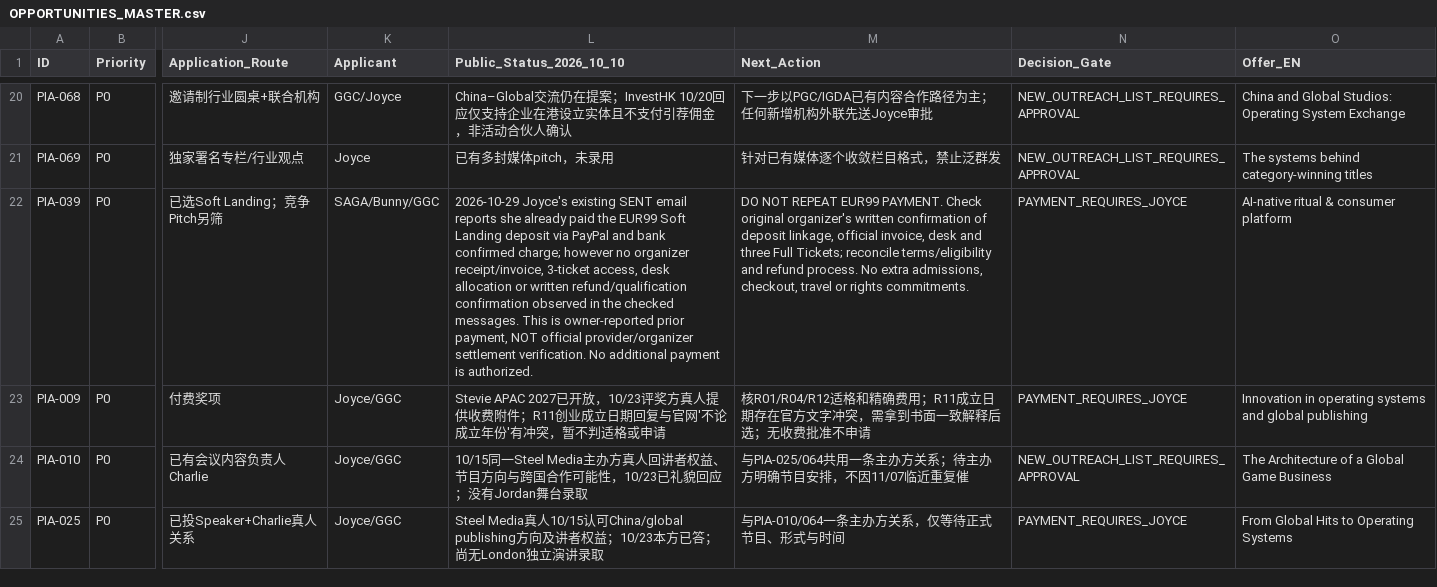
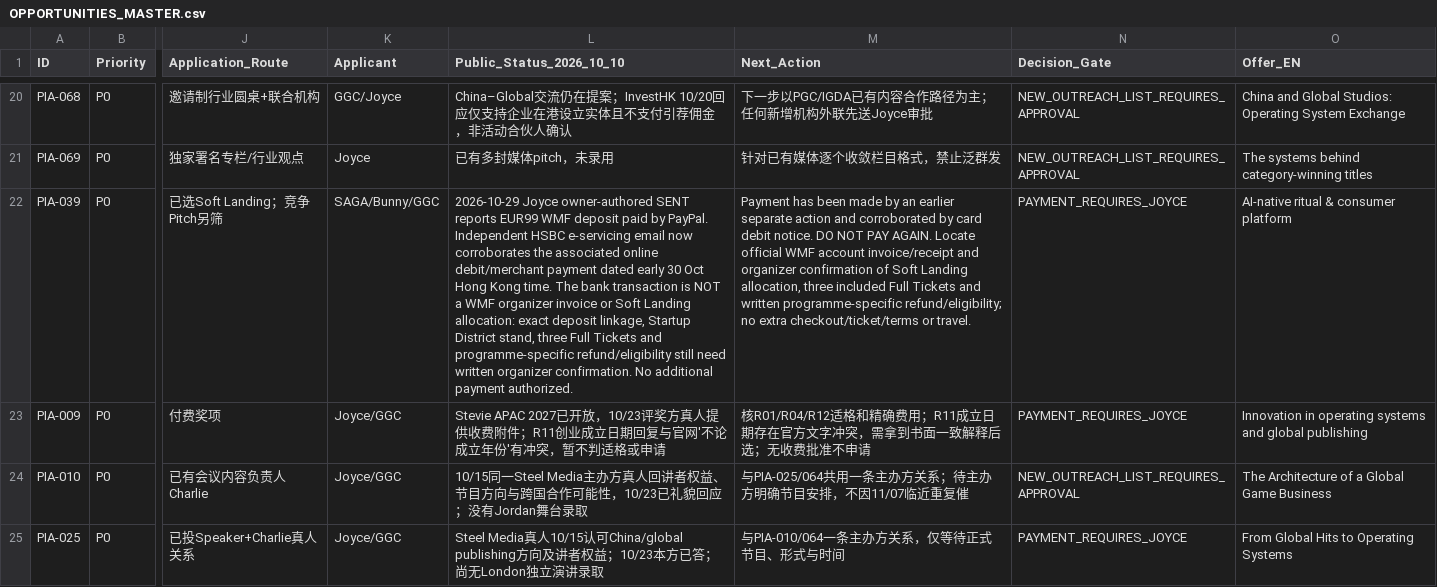
Before and after one commit to minyajing-rgb/ggc-global, a CSV file: pr/pia-global-authority/data/OPPORTUNITIES_MASTER.csv, drawn as a sheet; only a part is shown, gaps mark what is left out; the diff names each change by its address in the sheet, - before the commit and + after, or states it on an @@ line.

Commit message:
PR: update WMF public status from owner report to corroborated bank charge, without private financial details

```diff
--- a/pr/pia-global-authority/data/OPPORTUNITIES_MASTER.csv
+++ b/pr/pia-global-authority/data/OPPORTUNITIES_MASTER.csv
-L22 (Public_Status_2026_10_10): 2026-10-29 Joyce's existing SENT email reports she already paid the EUR99 Soft Landing deposit via PayPal and bank confirmed charge; however no organizer receipt/invoice, 3-ticket access, desk allocation or written refund/qualification confirmation observed in the checked messages. This is owner-reported prior payment, NOT official provider/organizer settlement verification. No additional payment is authorized.
+L22 (Public_Status_2026_10_10): 2026-10-29 Joyce owner-authored SENT reports EUR99 WMF deposit paid by PayPal. Independent HSBC e-servicing email now corroborates the associated online debit/merchant payment dated early 30 Oct Hong Kong time. The bank transaction is NOT a WMF organizer invoice or Soft Landing allocation: exact deposit linkage, Startup District stand, three Full Tickets and programme-specific refund/eligibility still need written organizer confirmation. No additional payment authorized.
-M22 (Next_Action): DO NOT REPEAT EUR99 PAYMENT. Check original organizer's written confirmation of deposit linkage, official invoice, desk and three Full Tickets; reconcile terms/eligibility and refund process. No extra admissions, checkout, travel or rights commitments.
+M22 (Next_Action): Payment has been made by an earlier separate action and corroborated by card debit notice. DO NOT PAY AGAIN. Locate official WMF account invoice/receipt and organizer confirmation of Soft Landing allocation, three included Full Tickets and written programme-specific refund/eligibility; no extra checkout/ticket/terms or travel.
```
